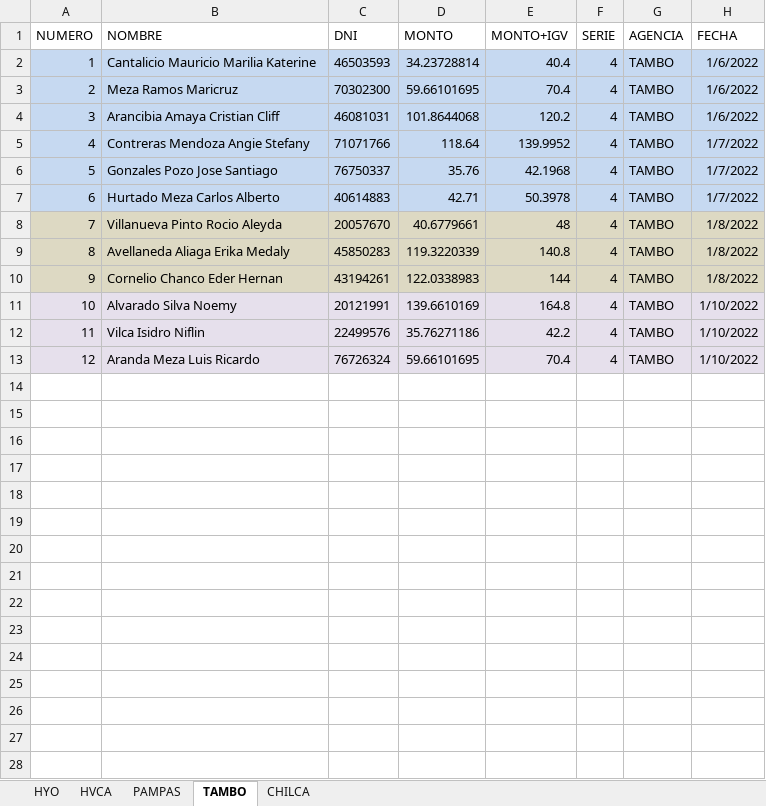
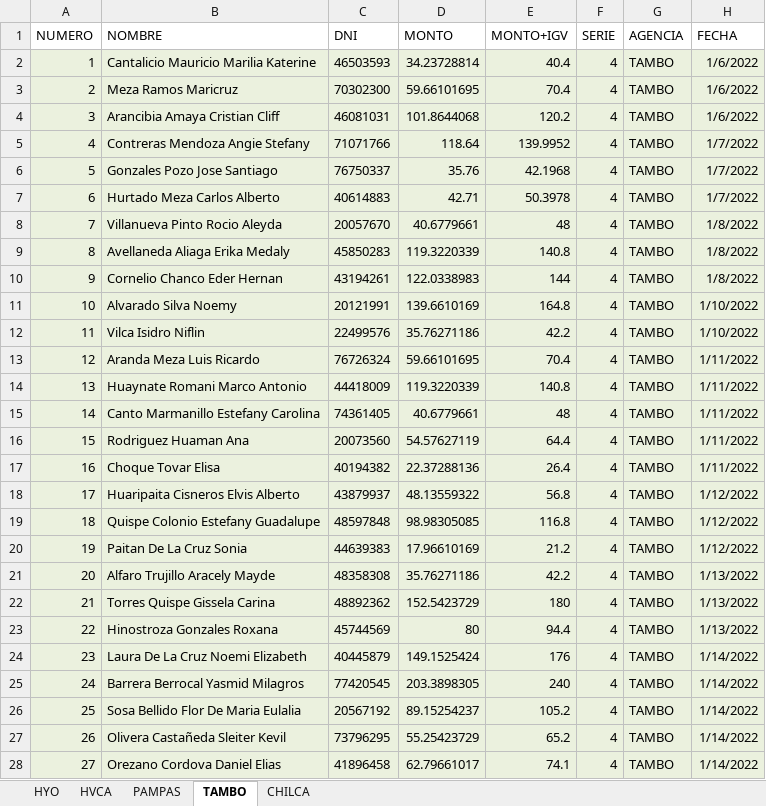
Before and after one commit to fralch/AutomaticFact, an Excel workbook: DESEMBOLSOS XLSX/DESEMBOLSOS GENERAL.xlsx, sheet TAMBO, drawn as a sheet; values as stored, in another font and other column widths than the file's, no borders; the diff names each change by its address in the sheet, - before the commit and + after, or states it on an @@ line.

```diff
--- a/DESEMBOLSOS XLSX/DESEMBOLSOS GENERAL.xlsx (sheet TAMBO)
+++ b/DESEMBOLSOS XLSX/DESEMBOLSOS GENERAL.xlsx (sheet TAMBO)
-A2:H7 fill: #C6D9F1
+A2:H7 fill: #EBF1DE
-A8:H10 fill: #DDD9C3
+A8:H10 fill: #EBF1DE
-H13 (FECHA): 1/10/2022
+H13 (FECHA): 1/11/2022
+row 14: 13 | Huaynate Romani Marco Antonio | 44418009 | 119.3220339 | 140.8 | 4 | TAMBO | 1/11/2022
+row 15: 14 | Canto Marmanillo Estefany Carolina | 74361405 | 40.6779661 | 48 | 4 | TAMBO | 1/11/2022
+row 16: 15 | Rodriguez Huaman Ana | 20073560 | 54.57627119 | 64.4 | 4 | TAMBO | 1/11/2022
+row 17: 16 | Choque Tovar Elisa | 40194382 | 22.37288136 | 26.4 | 4 | TAMBO | 1/11/2022
+row 18: 17 | Huaripaita Cisneros Elvis Alberto | 43879937 | 48.13559322 | 56.8 | 4 | TAMBO | 1/12/2022
+row 19: 18 | Quispe Colonio Estefany Guadalupe | 48597848 | 98.98305085 | 116.8 | 4 | TAMBO | 1/12/2022
+row 20: 19 | Paitan De La Cruz Sonia | 44639383 | 17.96610169 | 21.2 | 4 | TAMBO | 1/12/2022
+row 21: 20 | Alfaro Trujillo Aracely Mayde | 48358308 | 35.76271186 | 42.2 | 4 | TAMBO | 1/13/2022
+row 22: 21 | Torres Quispe Gissela Carina | 48892362 | 152.5423729 | 180 | 4 | TAMBO | 1/13/2022
+row 23: 22 | Hinostroza Gonzales Roxana | 45744569 | 80 | 94.4 | 4 | TAMBO | 1/13/2022
+row 24: 23 | Laura De La Cruz Noemi Elizabeth | 40445879 | 149.1525424 | 176 | 4 | TAMBO | 1/14/2022
+row 25: 24 | Barrera Berrocal Yasmid Milagros | 77420545 | 203.3898305 | 240 | 4 | TAMBO | 1/14/2022
+row 26: 25 | Sosa Bellido Flor De Maria Eulalia | 20567192 | 89.15254237 | 105.2 | 4 | TAMBO | 1/14/2022
+row 27: 26 | Olivera Castañeda Sleiter Kevil | 73796295 | 55.25423729 | 65.2 | 4 | TAMBO | 1/14/2022
+row 28: 27 | Orezano Cordova Daniel Elias | 41896458 | 62.79661017 | 74.1 | 4 | TAMBO | 1/14/2022
```
Also changed, not shown: sheet HYO, sheet HVCA, sheet PAMPAS, sheet CHILCA, formulas that keep their value, DESEMBOLSOS.xlsx.
